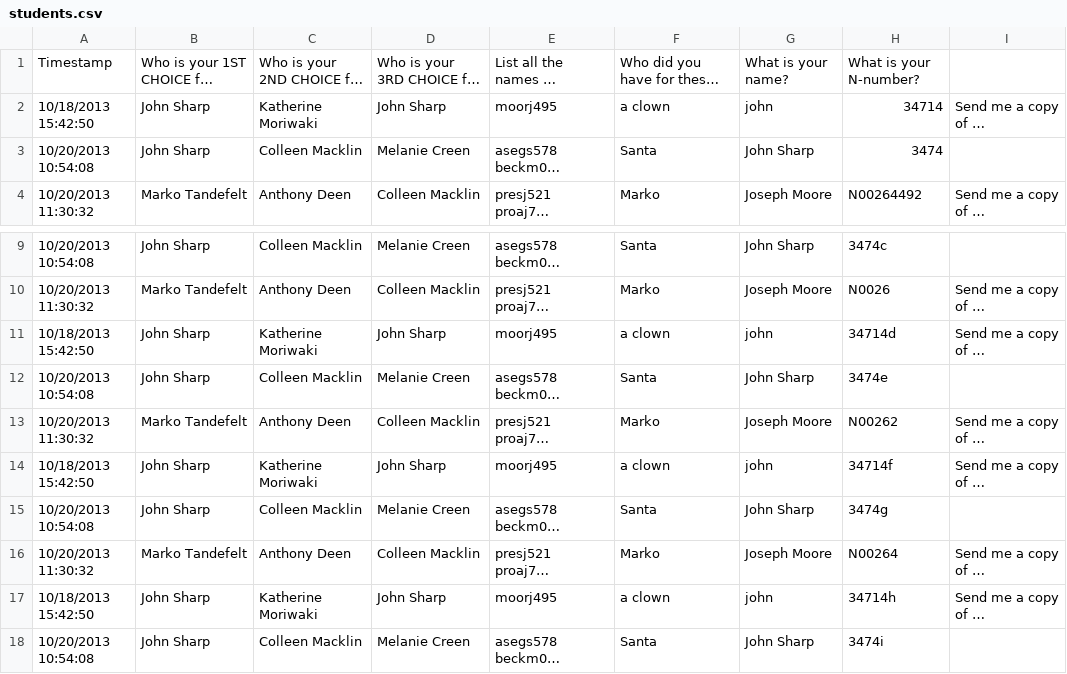
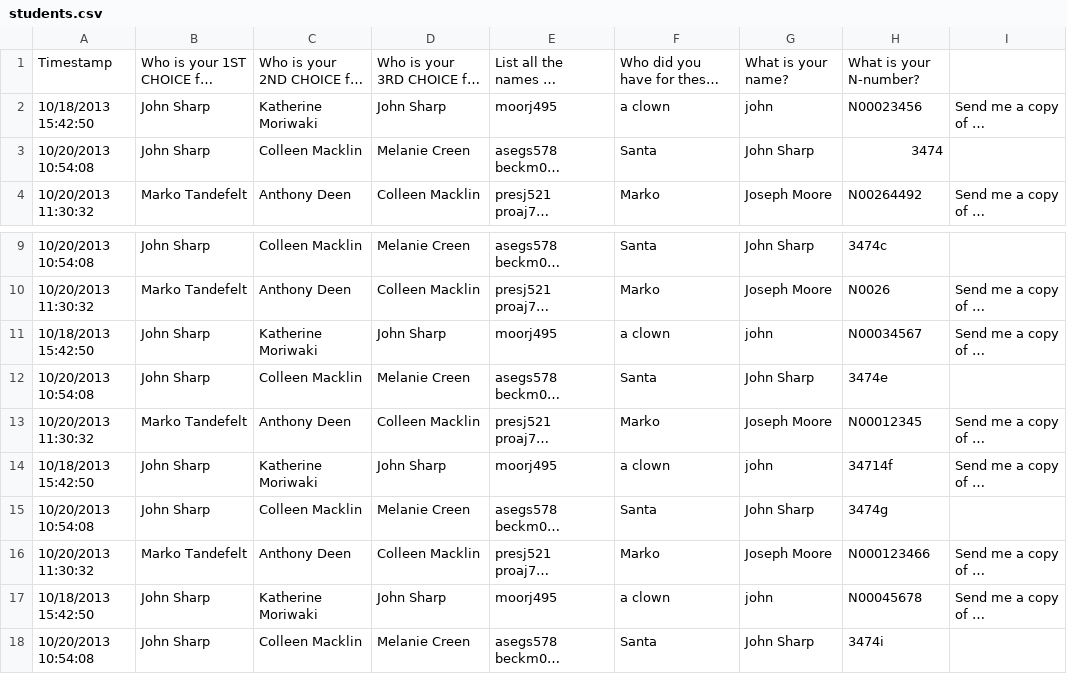
Before and after one commit to josephrmoore/WOW, a CSV file: students.csv, drawn as a sheet; only a part is shown, gaps mark what is left out; long unchanged cells end in …; the diff names each change by its address in the sheet, - before the commit and + after, or states it on an @@ line.

```diff
--- a/students.csv
+++ b/students.csv
-H2: 34714
+H2: N00023456
-H11: 34714d
+H11: N00034567
-H13: N00262
+H13: N00012345
-H16: N00264
+H16: N000123466
-H17: 34714h
+H17: N00045678
```
Also changed, not shown: teachers.csv, 10 other files.
